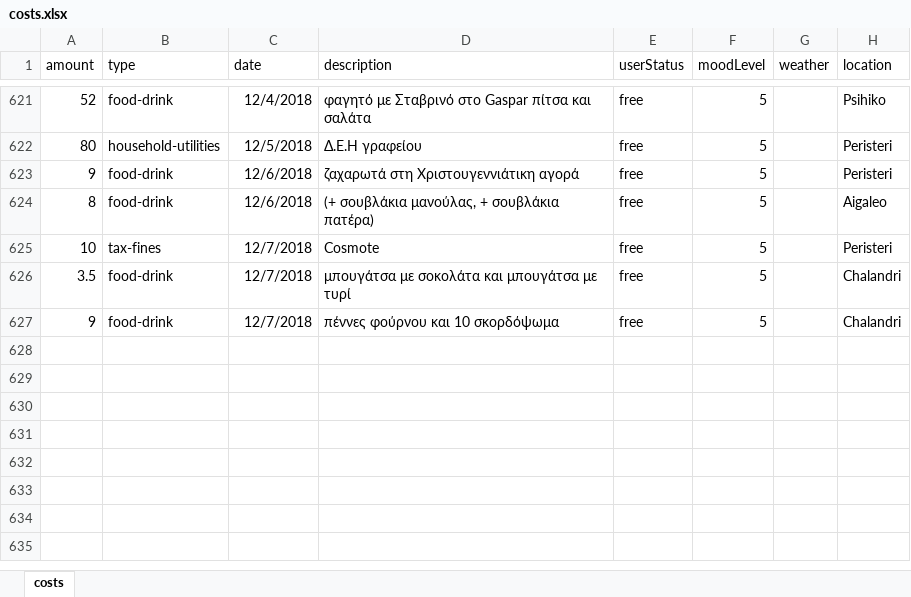
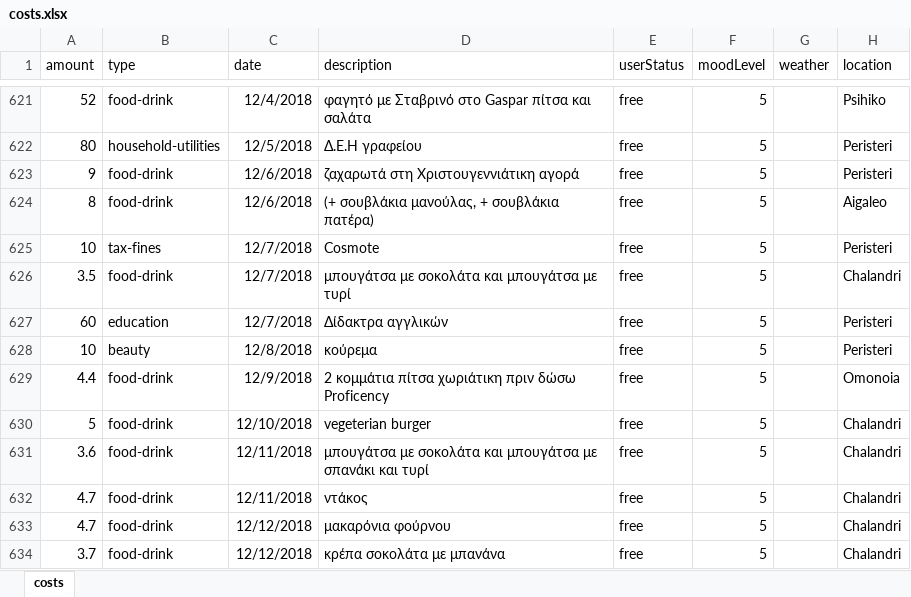
Before and after one commit to Stamanos/Financial-Organization, an Excel workbook: DataBase/costs.xlsx, sheet costs, drawn as a sheet; only a part is shown, gaps mark what is left out; values as stored, in another font and other column widths than the file's, no borders; table styles not drawn; addresses are those after the commit; the diff names each change by its address in the sheet, - before the commit and + after, or states it on an @@ line.

Commit message:
update data
;hrue o papastatigakis

```diff
--- a/DataBase/costs.xlsx (sheet costs)
+++ b/DataBase/costs.xlsx (sheet costs)
+row 627: 60 | education | 12/7/2018 | Δίδακτρα αγγλικών | free | 5 |  | Peristeri
+row 628: 10 | beauty | 12/8/2018 | κούρεμα | free | 5 |  | Peristeri
+row 629: 4.4 | food-drink | 12/9/2018 | 2 κομμάτια πίτσα χωριάτικη πριν δώσω Proficency | free | 5 |  | Omonoia
+row 630: 5 | food-drink | 12/10/2018 | vegeterian burger | free | 5 |  | Chalandri
+row 631: 3.6 | food-drink | 12/11/2018 | μπουγάτσα με σοκολάτα και μπουγάτσα με σπανάκι και τυρί | free | 5 |  | Chalandri
+row 632: 4.7 | food-drink | 12/11/2018 | ντάκος | free | 5 |  | Chalandri
-A633 (amount): 9
+A633 (amount): 4.7
-C633 (date): 12/7/2018
+C633 (date): 12/12/2018
-D633 (description): πέννες φούρνου και 10 σκορδόψωμα
+D633 (description): μακαρόνια φούρνου
+row 634: 3.7 | food-drink | 12/12/2018 | κρέπα σοκολάτα με μπανάνα | free | 5 |  | Chalandri
```
